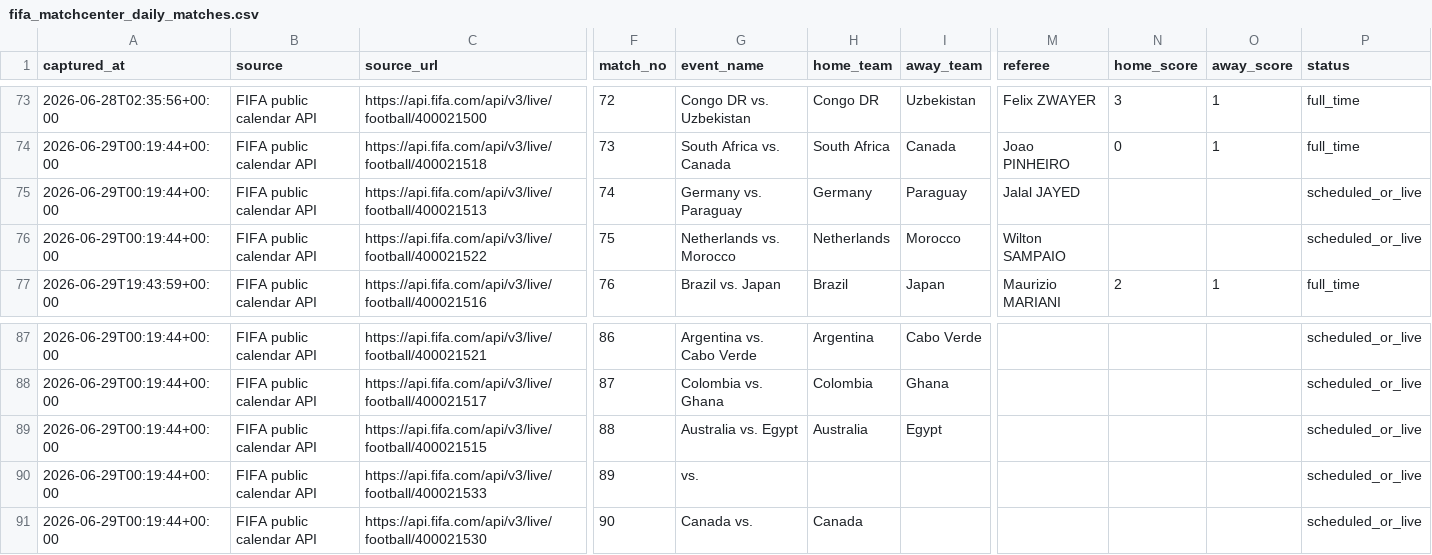
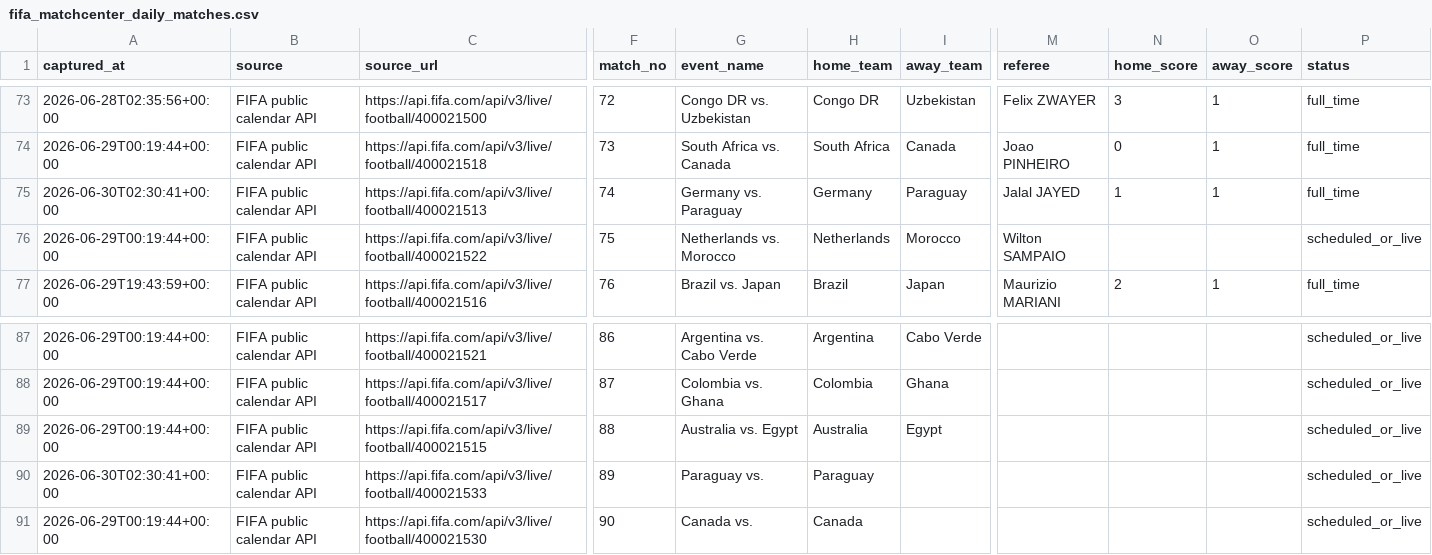
Before and after one commit to jfdconsult/jdmarket-site, a CSV file: worldcup26-engine/data/dados/BANCO_RESULTADOS_SELECOES/fifa_matchcenter_daily_matches.csv, drawn as a sheet; only a part is shown, gaps mark what is left out; the diff names each change by its address in the sheet, - before the commit and + after, or states it on an @@ line.

Commit message:
worldcup26: atualizacao automatica nuvem 29/06 23:31 BRT

```diff
--- a/worldcup26-engine/data/dados/BANCO_RESULTADOS_SELECOES/fifa_matchcenter_daily_matches.csv
+++ b/worldcup26-engine/data/dados/BANCO_RESULTADOS_SELECOES/fifa_matchcenter_daily_matches.csv
-A75 (captured_at): 2026-06-29T00:19:44+00:00
+A75 (captured_at): 2026-06-30T02:30:41+00:00
-N75 (home_score): (empty)
+N75 (home_score): 1
-O75 (away_score): (empty)
+O75 (away_score): 1
-P75 (status): scheduled_or_live
+P75 (status): full_time
-A90 (captured_at): 2026-06-29T00:19:44+00:00
+A90 (captured_at): 2026-06-30T02:30:41+00:00
-G90 (event_name): vs.
+G90 (event_name): Paraguay vs.
-H90 (home_team): (empty)
+H90 (home_team): Paraguay
```
Also changed, not shown: 4 other files.
